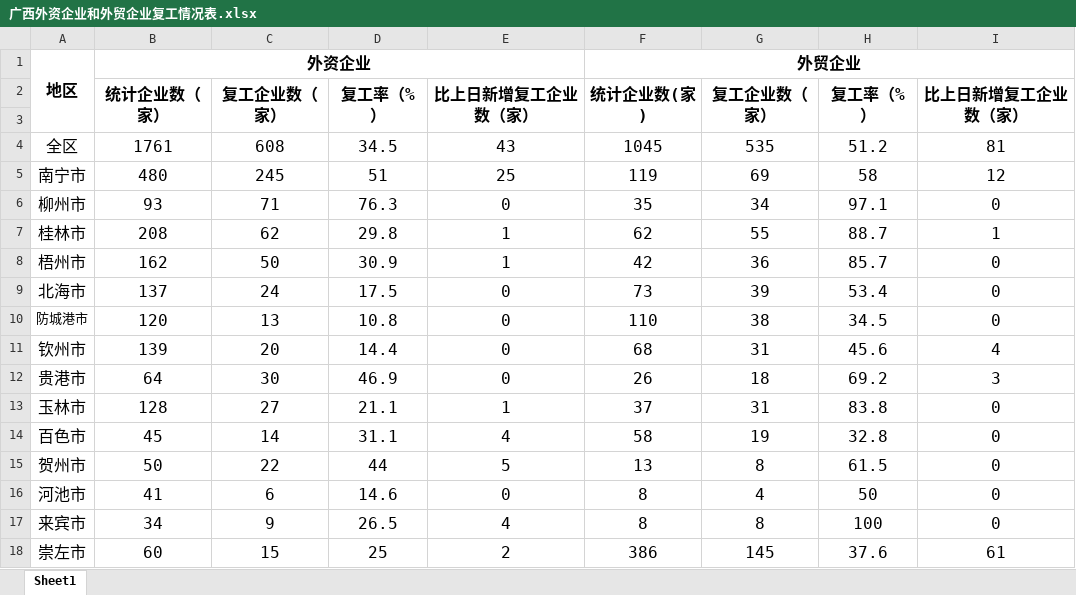
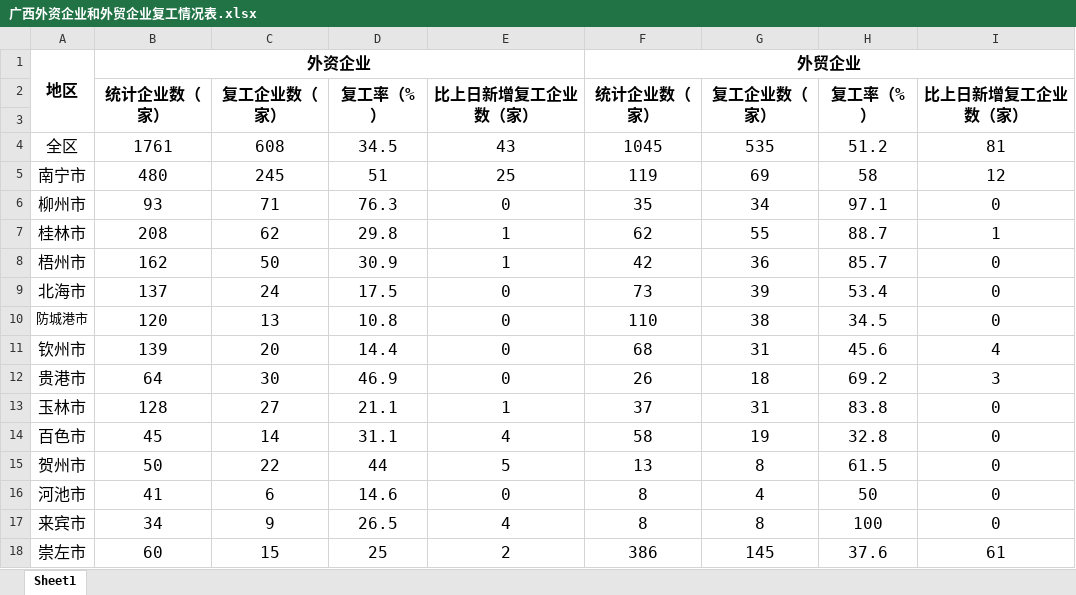
Before and after one commit to syyuan14/echarts_demo, an Excel workbook: uploadFile/excels/广西外资企业和外贸企业复工情况表.xlsx, sheet Sheet1, drawn as a sheet; values as stored, in another font and other column widths than the file's, no borders; the diff names each change by its address in the sheet, - before the commit and + after, or states it on an @@ line.

```diff
--- a/uploadFile/excels/广西外资企业和外贸企业复工情况表.xlsx (sheet Sheet1)
+++ b/uploadFile/excels/广西外资企业和外贸企业复工情况表.xlsx (sheet Sheet1)
-F2: 统计企业数(家)
+F2: 统计企业数（家）
```
Also changed, not shown: uploadFile/excels/广西企业及项目复工复产情况表.xlsx, uploadFile/excels/广西建筑业项目和房地产企业复工情况表.xlsx, 4 other files.
